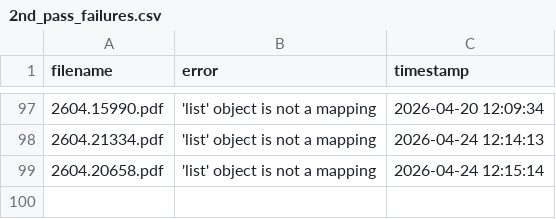
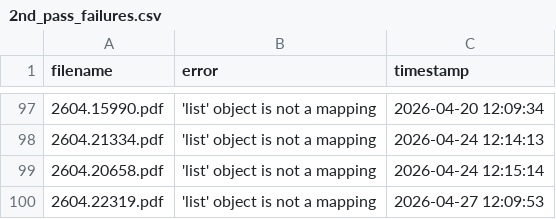
Before and after one commit to walterreade/arxiv_benchmark_papers, a CSV file: utility_files/2nd_pass_failures.csv, drawn as a sheet; only a part is shown, gaps mark what is left out.

```diff
--- a/utility_files/2nd_pass_failures.csv
+++ b/utility_files/2nd_pass_failures.csv
@@ -99 +99,2 @@ filename,error,timestamp
 2604.20658.pdf,'list' object is not a mapping,2026-04-24 12:15:14
+2604.22319.pdf,'list' object is not a mapping,2026-04-27 12:09:53
```
Also changed, not shown: 28 other files.
